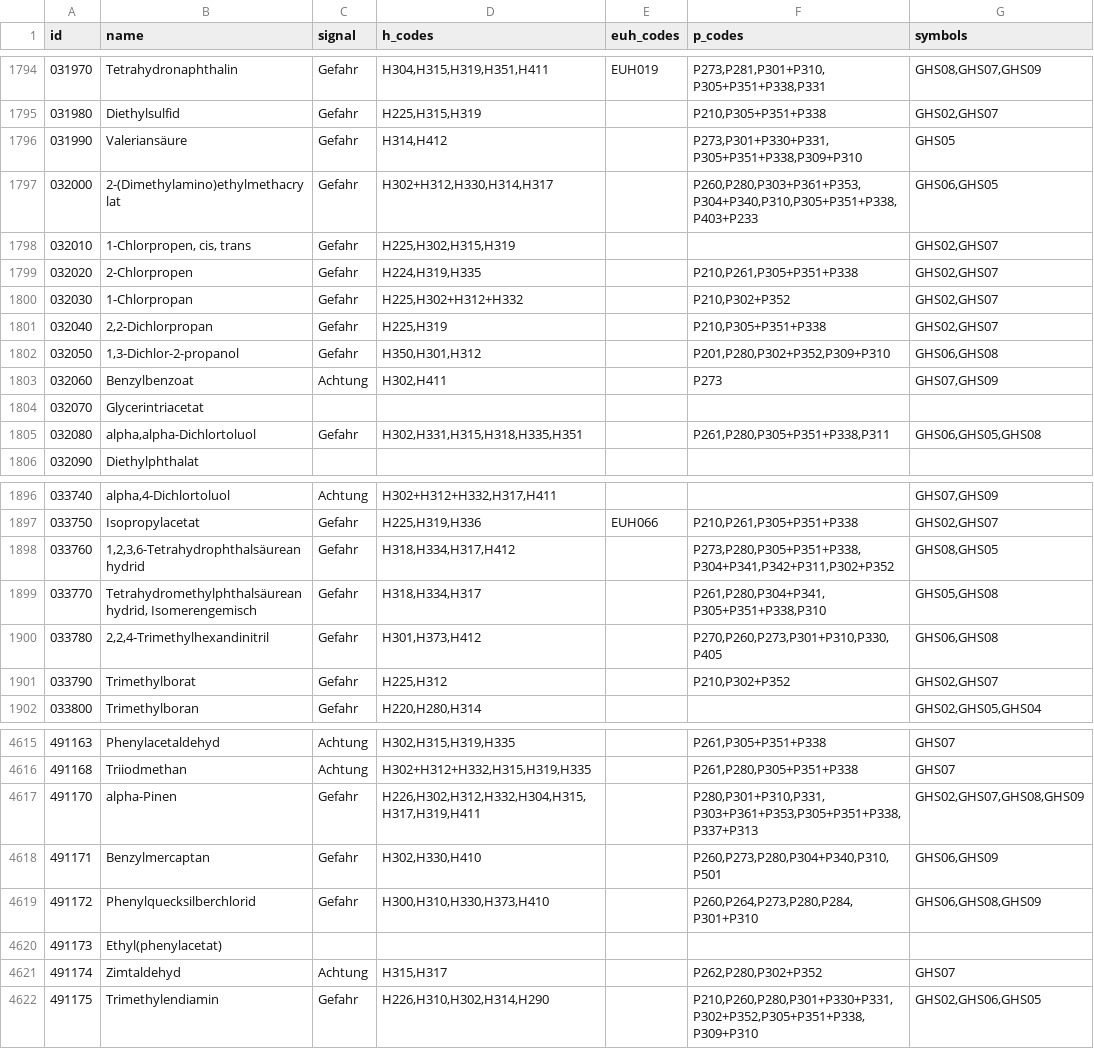
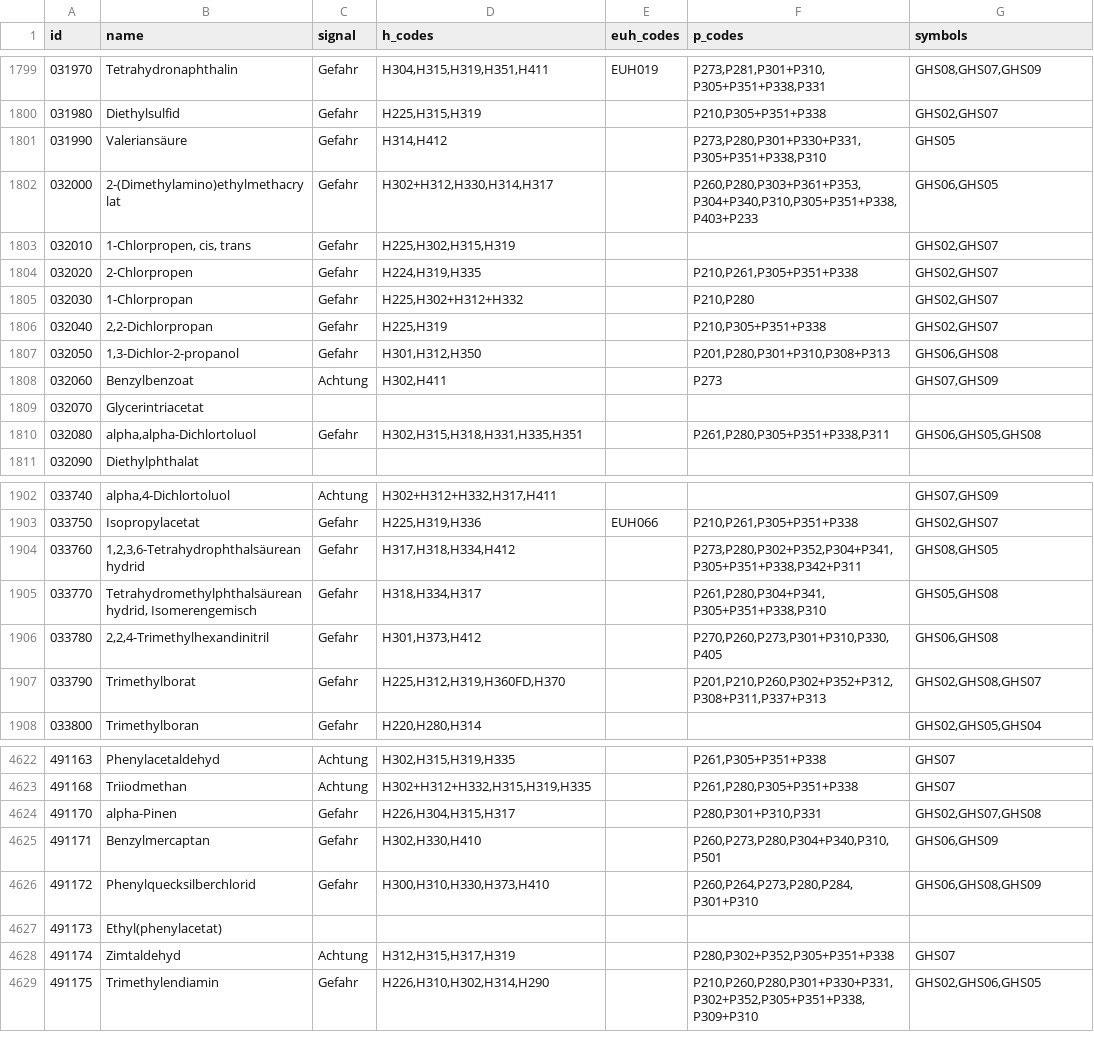
Before and after one commit to 1-Byte/GESTIS, a CSV file: gestis.csv, drawn as a sheet; only a part is shown, gaps mark what is left out; the diff covers the shown part only.

```diff
--- a/gestis.csv
+++ b/gestis.csv
@@ -1795,3 +1800,3 @@ id,name,signal,h_codes,euh_codes,p_codes,symbols
 031980,Diethylsulfid,Gefahr,"H225,H315,H319",,"P210,P305+P351+P338","GHS02,GHS07"
-031990,Valeriansäure,Gefahr,"H314,H412",,"P273,P301+P330+P331,P305+P351+P338,P309+P310",GHS05
+031990,Valeriansäure,Gefahr,"H314,H412",,"P273,P280,P301+P330+P331,P305+P351+P338,P310",GHS05
 032000,2-(Dimethylamino)ethylmethacrylat,Gefahr,"H302+H312,H330,H314,H317",,"P260,P280,P303+P361+P353,P304+P340,P310,P305+P351+P338,P403+P233","GHS06,GHS05"
@@ -1799,8 +1804,8 @@ id,name,signal,h_codes,euh_codes,p_codes,symbols
 032020,2-Chlorpropen,Gefahr,"H224,H319,H335",,"P210,P261,P305+P351+P338","GHS02,GHS07"
-032030,1-Chlorpropan,Gefahr,"H225,H302+H312+H332",,"P210,P302+P352","GHS02,GHS07"
+032030,1-Chlorpropan,Gefahr,"H225,H302+H312+H332",,"P210,P280","GHS02,GHS07"
 032040,"2,2-Dichlorpropan",Gefahr,"H225,H319",,"P210,P305+P351+P338","GHS02,GHS07"
-032050,"1,3-Dichlor-2-propanol",Gefahr,"H350,H301,H312",,"P201,P280,P302+P352,P309+P310","GHS06,GHS08"
+032050,"1,3-Dichlor-2-propanol",Gefahr,"H301,H312,H350",,"P201,P280,P301+P310,P308+P313","GHS06,GHS08"
 032060,Benzylbenzoat,Achtung,"H302,H411",,P273,"GHS07,GHS09"
 032070,Glycerintriacetat,,,,,
-032080,"alpha,alpha-Dichlortoluol",Gefahr,"H302,H331,H315,H318,H335,H351",,"P261,P280,P305+P351+P338,P311","GHS06,GHS05,GHS08"
+032080,"alpha,alpha-Dichlortoluol",Gefahr,"H302,H315,H318,H331,H335,H351",,"P261,P280,P305+P351+P338,P311","GHS06,GHS05,GHS08"
 032090,Diethylphthalat,,,,,
@@ -1897,6 +1903,6 @@ id,name,signal,h_codes,euh_codes,p_codes,symbols
 033750,Isopropylacetat,Gefahr,"H225,H319,H336",EUH066,"P210,P261,P305+P351+P338","GHS02,GHS07"
-033760,"1,2,3,6-Tetrahydrophthalsäureanhydrid",Gefahr,"H318,H334,H317,H412",,"P273,P280,P305+P351+P338,P304+P341,P342+P311,P302+P352","GHS08,GHS05"
+033760,"1,2,3,6-Tetrahydrophthalsäureanhydrid",Gefahr,"H317,H318,H334,H412",,"P273,P280,P302+P352,P304+P341,P305+P351+P338,P342+P311","GHS08,GHS05"
 033770,"Tetrahydromethylphthalsäureanhydrid, Isomerengemisch",Gefahr,"H318,H334,H317",,"P261,P280,P304+P341,P305+P351+P338,P310","GHS05,GHS08"
 033780,"2,2,4-Trimethylhexandinitril",Gefahr,"H301,H373,H412",,"P270,P260,P273,P301+P310,P330,P405","GHS06,GHS08"
-033790,Trimethylborat,Gefahr,"H225,H312",,"P210,P302+P352","GHS02,GHS07"
+033790,Trimethylborat,Gefahr,"H225,H312,H319,H360FD,H370",,"P201,P210,P260,P302+P352+P312,P308+P311,P337+P313","GHS02,GHS08,GHS07"
 033800,Trimethylboran,Gefahr,"H220,H280,H314",,,"GHS02,GHS05,GHS04"
@@ -4616,3 +4623,3 @@ id,name,signal,h_codes,euh_codes,p_codes,symbols
 491168,Triiodmethan,Achtung,"H302+H312+H332,H315,H319,H335",,"P261,P280,P305+P351+P338",GHS07
-491170,alpha-Pinen,Gefahr,"H226,H302,H312,H332,H304,H315,H317,H319,H411",,"P280,P301+P310,P331,P303+P361+P353,P305+P351+P338,P337+P313","GHS02,GHS07,GHS08,GHS09"
+491170,alpha-Pinen,Gefahr,"H226,H304,H315,H317",,"P280,P301+P310,P331","GHS02,GHS07,GHS08"
 491171,Benzylmercaptan,Gefahr,"H302,H330,H410",,"P260,P273,P280,P304+P340,P310,P501","GHS06,GHS09"
@@ -4620,3 +4627,3 @@ id,name,signal,h_codes,euh_codes,p_codes,symbols
 491173,Ethyl(phenylacetat),,,,,
-491174,Zimtaldehyd,Achtung,"H315,H317",,"P262,P280,P302+P352",GHS07
+491174,Zimtaldehyd,Achtung,"H312,H315,H317,H319",,"P280,P302+P352,P305+P351+P338",GHS07
 491175,Trimethylendiamin,Gefahr,"H226,H310,H302,H314,H290",,"P210,P260,P280,P301+P330+P331,P302+P352,P305+P351+P338,P309+P310","GHS02,GHS06,GHS05"
```
Also changed, not shown: 10 added rows and 127 edited cells elsewhere in this file.
